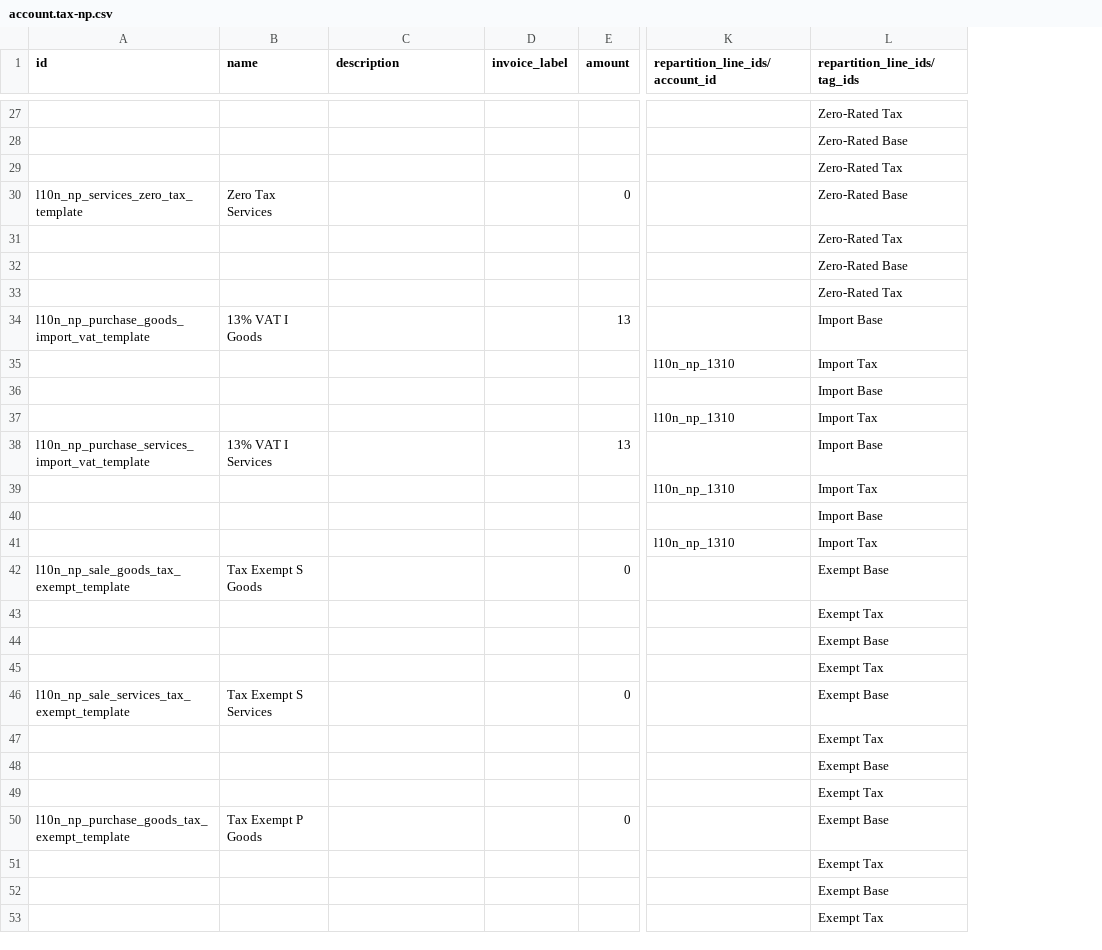
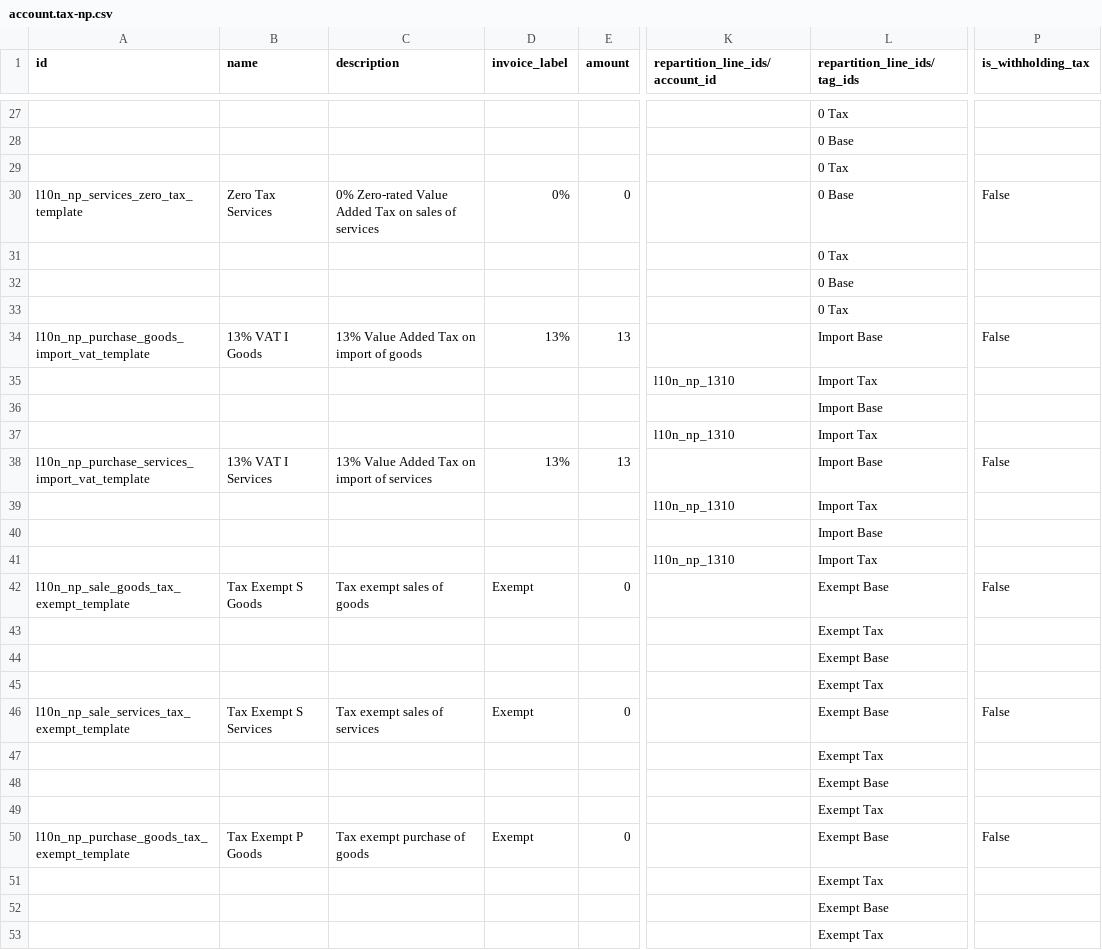
Before and after one commit to Corvanis/odoo-dev, a CSV file: addons/l10n_np/data/template/account.tax-np.csv, drawn as a sheet; only a part is shown, gaps mark what is left out; the diff covers the shown part only; the diff names each change by its address in the sheet, - before the commit and + after, or states it on an @@ line.

```diff
--- a/addons/l10n_np/data/template/account.tax-np.csv
+++ b/addons/l10n_np/data/template/account.tax-np.csv
+column P (is_withholding_tax), rows 30-50: False |  |  |  | False |  |  |  | False |  |  |  | False |  |  |  | False |  |  |  | False
-L27 (repartition_line_ids/tag_ids): Zero-Rated Tax
+L27 (repartition_line_ids/tag_ids): 0 Tax
-L28 (repartition_line_ids/tag_ids): Zero-Rated Base
+L28 (repartition_line_ids/tag_ids): 0 Base
-L29 (repartition_line_ids/tag_ids): Zero-Rated Tax
+L29 (repartition_line_ids/tag_ids): 0 Tax
-C30 (description): (empty)
+C30 (description): 0% Zero-rated Value Added Tax on sales of services
-D30 (invoice_label): (empty)
+D30 (invoice_label): 0%
-L30 (repartition_line_ids/tag_ids): Zero-Rated Base
+L30 (repartition_line_ids/tag_ids): 0 Base
-L31 (repartition_line_ids/tag_ids): Zero-Rated Tax
+L31 (repartition_line_ids/tag_ids): 0 Tax
-L32 (repartition_line_ids/tag_ids): Zero-Rated Base
+L32 (repartition_line_ids/tag_ids): 0 Base
-L33 (repartition_line_ids/tag_ids): Zero-Rated Tax
+L33 (repartition_line_ids/tag_ids): 0 Tax
-C34 (description): (empty)
+C34 (description): 13% Value Added Tax on import of goods
-D34 (invoice_label): (empty)
+D34 (invoice_label): 13%
-C38 (description): (empty)
+C38 (description): 13% Value Added Tax on import of services
-D38 (invoice_label): (empty)
+D38 (invoice_label): 13%
-C42 (description): (empty)
+C42 (description): Tax exempt sales of goods
-D42 (invoice_label): (empty)
+D42 (invoice_label): Exempt
-C46 (description): (empty)
+C46 (description): Tax exempt sales of services
-D46 (invoice_label): (empty)
+D46 (invoice_label): Exempt
-C50 (description): (empty)
+C50 (description): Tax exempt purchase of goods
-D50 (invoice_label): (empty)
+D50 (invoice_label): Exempt
```
Also changed, not shown: 41 edited cells elsewhere in this file, addons/l10n_np/data/account.account.tag.csv, addons/l10n_np/data/template/account.account-np.csv, 3 other files.
